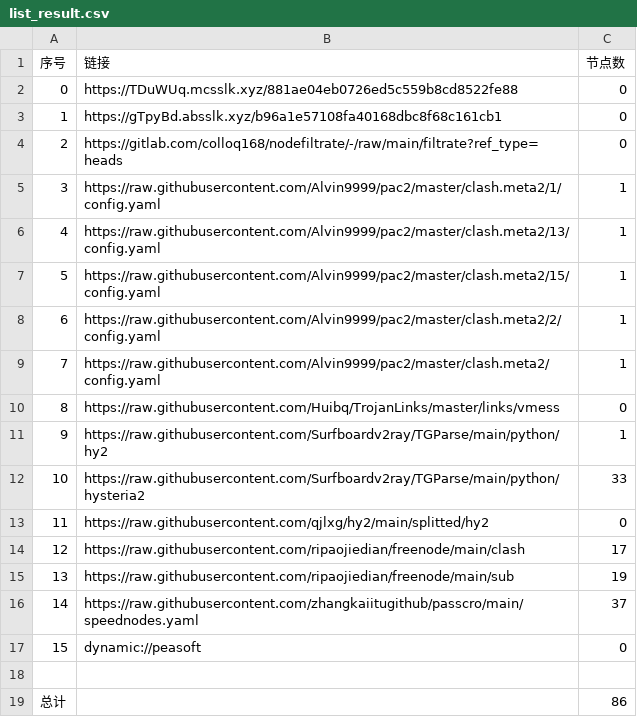
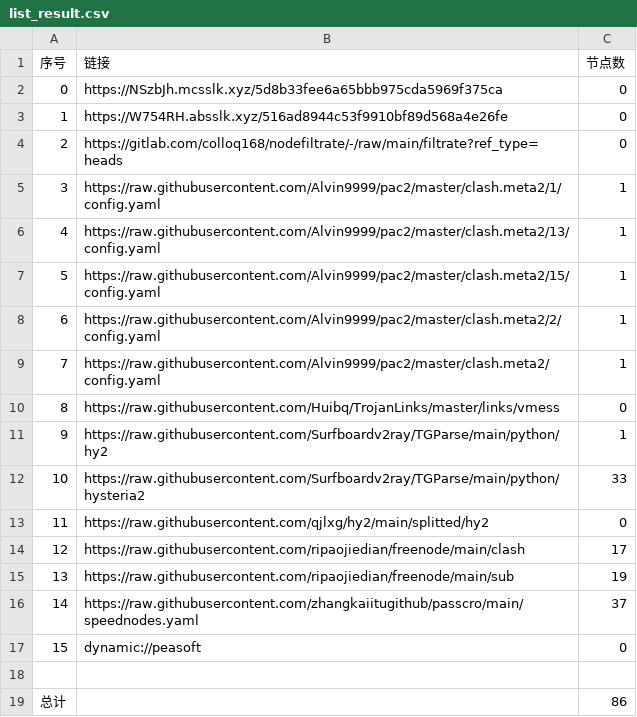
Before and after one commit to aquace/-dl, a CSV file: list_result.csv, drawn as a sheet.

```diff
--- a/list_result.csv
+++ b/list_result.csv
@@ -1,4 +1,4 @@
 序号,链接,节点数
-0,https://TDuWUq.mcsslk.xyz/881ae04eb0726ed5c559b8cd8522fe88,0
-1,https://gTpyBd.absslk.xyz/b96a1e57108fa40168dbc8f68c161cb1,0
+0,https://NSzbJh.mcsslk.xyz/5d8b33fee6a65bbb975cda5969f375ca,0
+1,https://W754RH.absslk.xyz/516ad8944c53f9910bf89d568a4e26fe,0
 2,https://gitlab.com/colloq168/nodefiltrate/-/raw/main/filtrate?ref_type=heads,0
```
Also changed, not shown: 3 other files.
